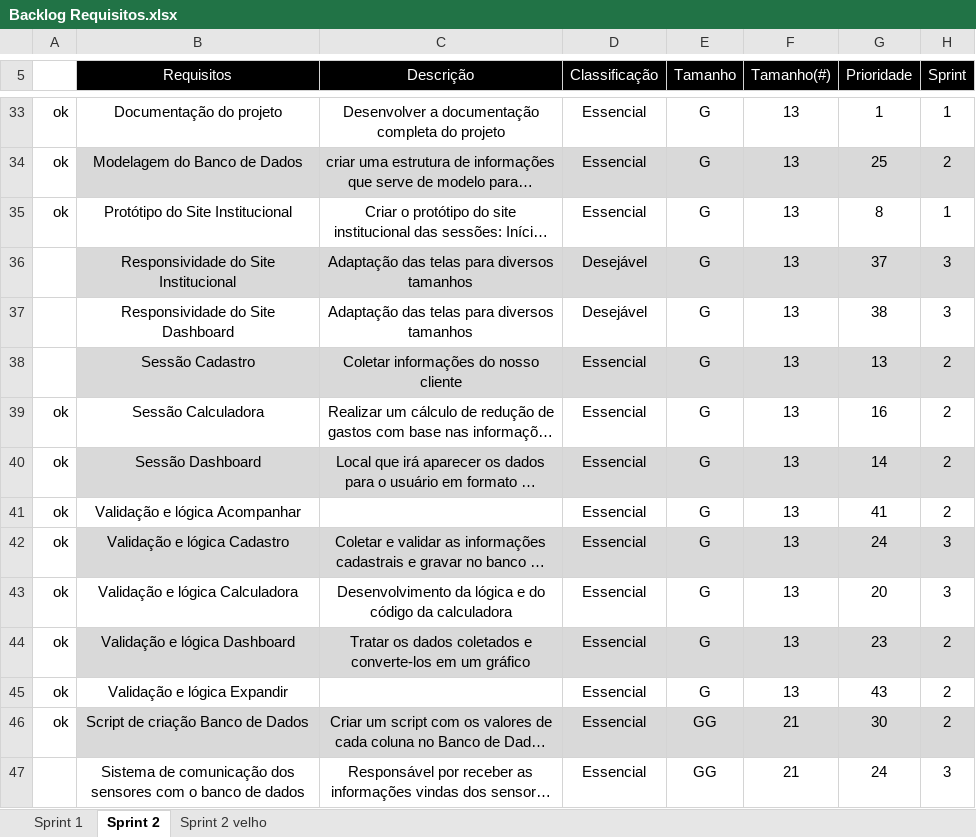
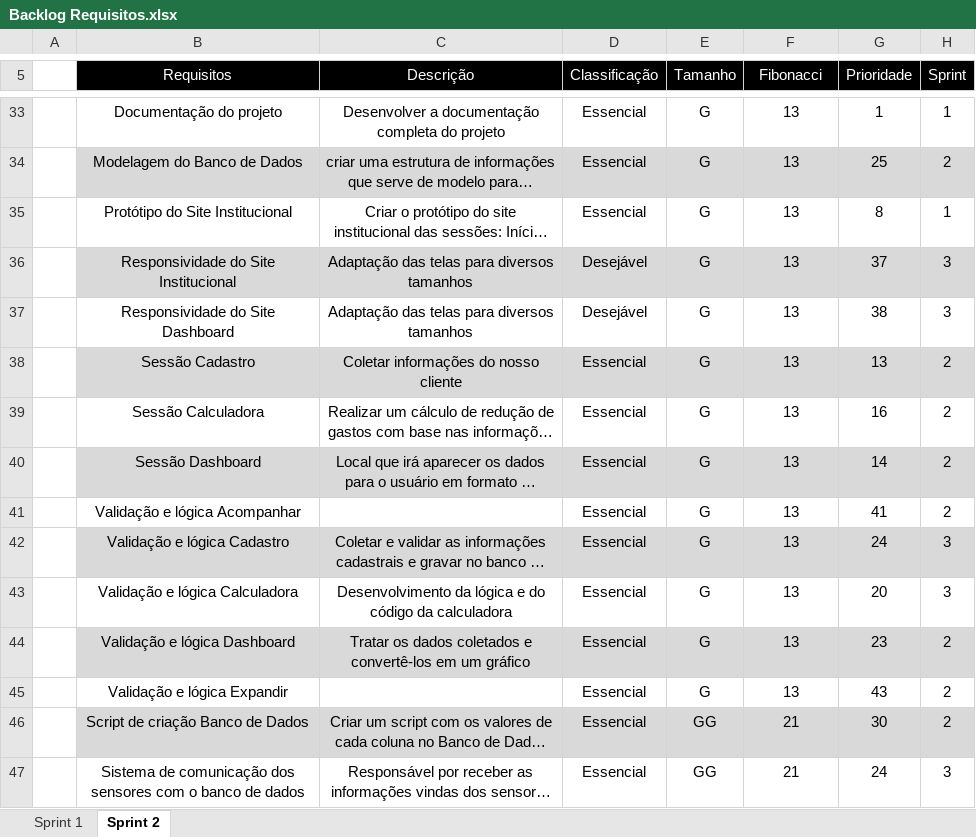
Before and after one commit to VagaFacil/VagaFacil, an Excel workbook: documentos/Backlog Requisitos.xlsx, sheet Sprint 2, drawn as a sheet; only a part is shown, gaps mark what is left out; long unchanged cells end in …; values as stored, in another font and other column widths than the file's, no borders; charts and pictures not drawn; the diff covers the shown part only; the diff names each change by its address in the sheet, - before the commit and + after, or states it on an @@ line.

```diff
--- a/documentos/Backlog Requisitos.xlsx (sheet Sprint 2)
+++ b/documentos/Backlog Requisitos.xlsx (sheet Sprint 2)
-sheet tab: Sprint 2 velho
-F5: Tamanho(#)
+F5: Fibonacci
-A33:A35: ok
+A33:A35: (empty)
-A39:A46: ok
+A39:A46: (empty)
-C44 (Descrição): …coletados e converte-los em um…
+C44 (Descrição): …coletados e convertê-los em um…
```
Also changed, not shown: 30 edited cells elsewhere in this sheet, documentos/Riscos.xlsx, 1 other file.
